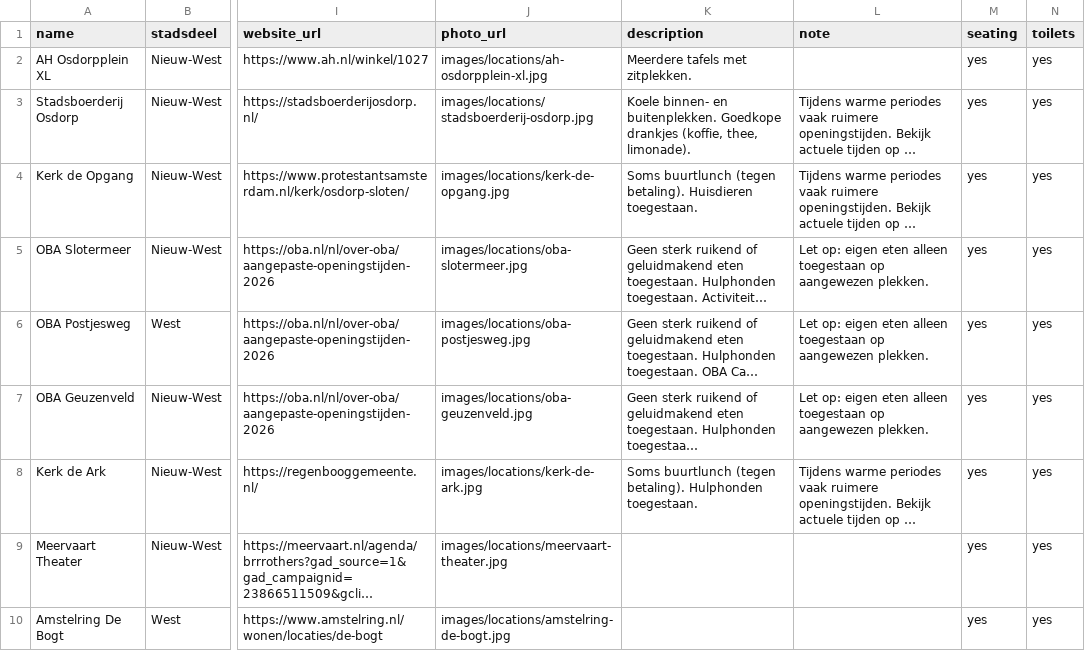
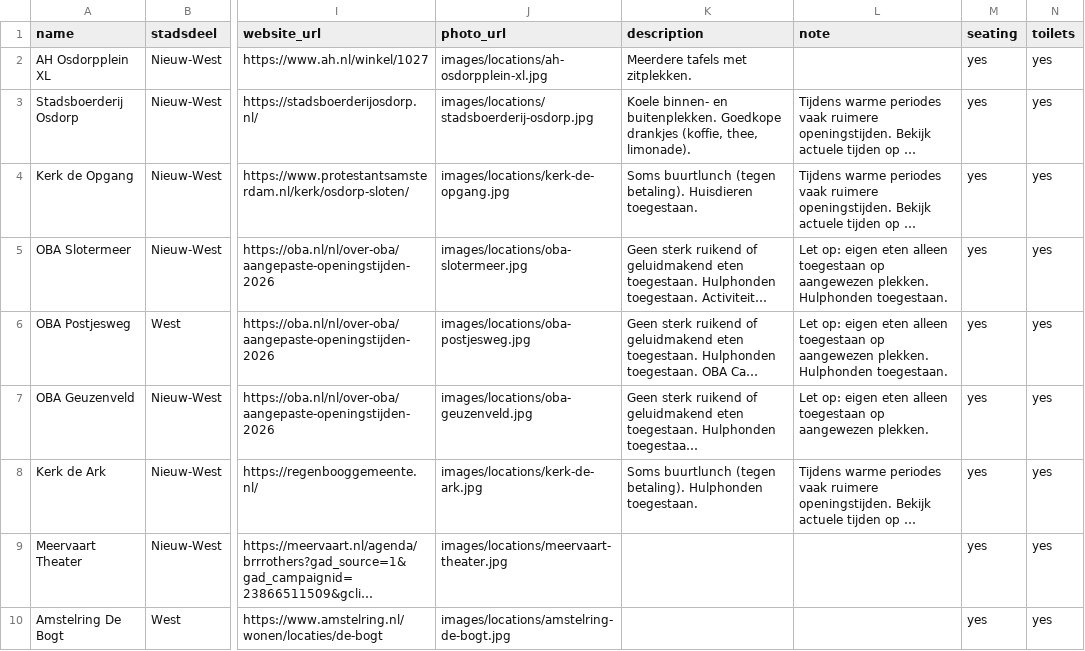
Before and after one commit to Koeltekaart/koeltekaart-amsterdam, a CSV file: data/locations.csv, drawn as a sheet; only a part is shown, gaps mark what is left out; long unchanged cells end in …; the diff names each change by its address in the sheet, - before the commit and + after, or states it on an @@ line.

```diff
--- a/data/locations.csv
+++ b/data/locations.csv
-L5:L6 (note): …aangewezen plekken.
+L5:L6 (note): …aangewezen plekken. Hulphonden toegestaan.
```
